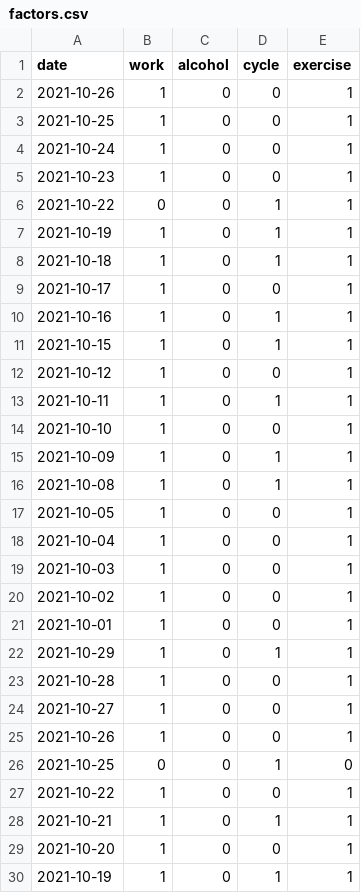
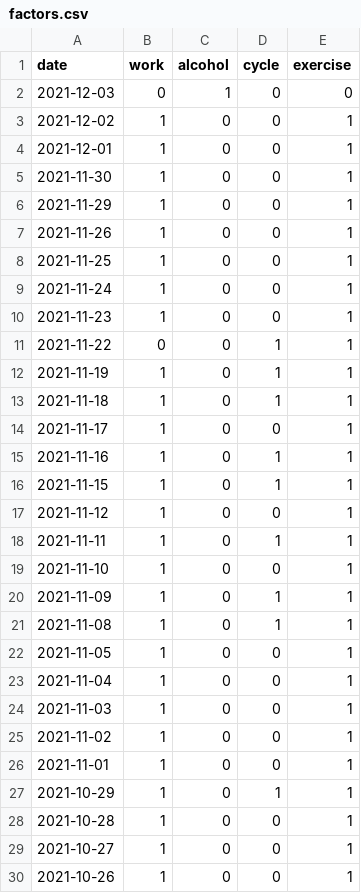
Before and after one commit to jscrane/BP, a CSV file: factors.csv, drawn as a sheet; only a part is shown; the shorter side is filled out with more unchanged rows.

```diff
--- a/factors.csv
+++ b/factors.csv
@@ -1,22 +1,27 @@
 date,work,alcohol,cycle,exercise
-2021-10-26,1,0,0,1
-2021-10-25,1,0,0,1
-2021-10-24,1,0,0,1
-2021-10-23,1,0,0,1
-2021-10-22,0,0,1,1
-2021-10-19,1,0,1,1
-2021-10-18,1,0,1,1
-2021-10-17,1,0,0,1
-2021-10-16,1,0,1,1
-2021-10-15,1,0,1,1
-2021-10-12,1,0,0,1
-2021-10-11,1,0,1,1
-2021-10-10,1,0,0,1
-2021-10-09,1,0,1,1
-2021-10-08,1,0,1,1
-2021-10-05,1,0,0,1
-2021-10-04,1,0,0,1
-2021-10-03,1,0,0,1
-2021-10-02,1,0,0,1
-2021-10-01,1,0,0,1
+2021-12-03,0,1,0,0
+2021-12-02,1,0,0,1
+2021-12-01,1,0,0,1
+2021-11-30,1,0,0,1
+2021-11-29,1,0,0,1
+2021-11-26,1,0,0,1
+2021-11-25,1,0,0,1
+2021-11-24,1,0,0,1
+2021-11-23,1,0,0,1
+2021-11-22,0,0,1,1
+2021-11-19,1,0,1,1
+2021-11-18,1,0,1,1
+2021-11-17,1,0,0,1
+2021-11-16,1,0,1,1
+2021-11-15,1,0,1,1
+2021-11-12,1,0,0,1
+2021-11-11,1,0,1,1
+2021-11-10,1,0,0,1
+2021-11-09,1,0,1,1
+2021-11-08,1,0,1,1
+2021-11-05,1,0,0,1
+2021-11-04,1,0,0,1
+2021-11-03,1,0,0,1
+2021-11-02,1,0,0,1
+2021-11-01,1,0,0,1
 2021-10-29,1,0,1,1
```
Also changed, not shown: bp.csv.
